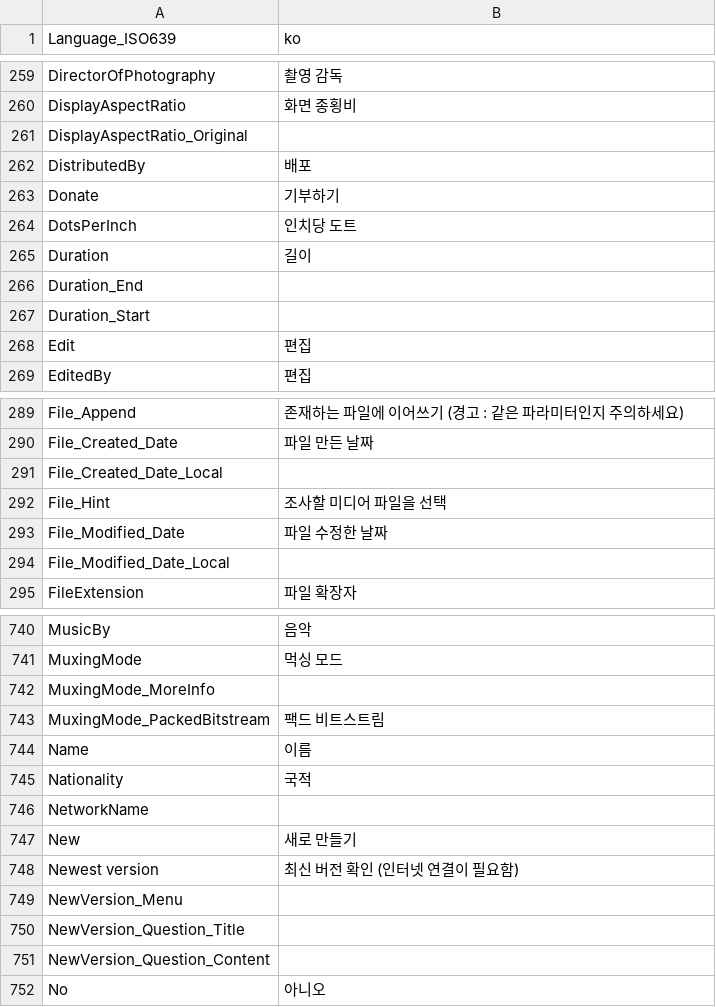
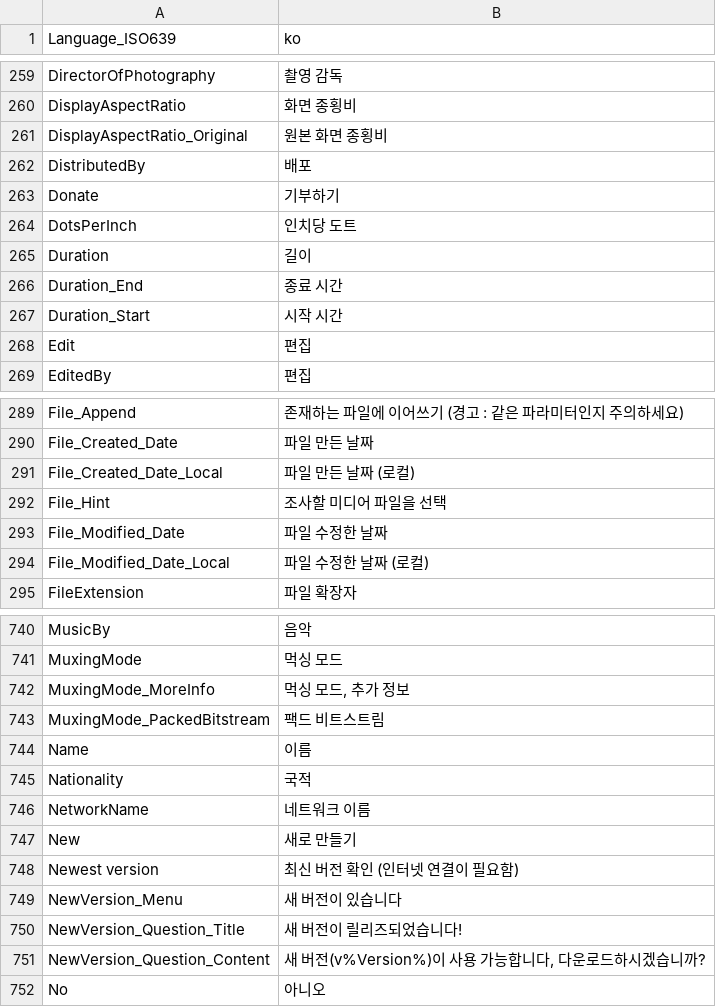
Before and after one commit to MediaArea/MediaInfo, a CSV file: Source/Ressource/Plugin/Language/ko.csv, drawn as a sheet; only a part is shown, gaps mark what is left out; the diff covers the shown part only.

Commit message:
+ Korean translation updated
git-svn-id: svn://svn.code.sf.net/p/mediainfo/code/MediaInfo/trunk@2128 45c5ae6f-87cc-4fd0-92ee-e4f023fd80da

```diff
--- a/Source/Ressource/Plugin/Language/ko.csv
+++ b/Source/Ressource/Plugin/Language/ko.csv
@@ -260,3 +260,3 @@ DirectorOfPhotography;촬영 감독
 DisplayAspectRatio;화면 종횡비
-DisplayAspectRatio_Original
+DisplayAspectRatio_Original;원본 화면 종횡비
 DistributedBy;배포
@@ -265,4 +265,4 @@ DotsPerInch;인치당 도트
 Duration;길이
-Duration_End
-Duration_Start
+Duration_End;종료 시간
+Duration_Start;시작 시간
 Edit;편집
@@ -290,6 +290,6 @@ File_Append;존재하는 파일에 이어쓰기 (경고 : 같은 파라미터인
 File_Created_Date;파일 만든 날짜
-File_Created_Date_Local
+File_Created_Date_Local;파일 만든 날짜 (로컬)
 File_Hint;조사할 미디어 파일을 선택
 File_Modified_Date;파일 수정한 날짜
-File_Modified_Date_Local
+File_Modified_Date_Local;파일 수정한 날짜 (로컬)
 FileExtension;파일 확장자
@@ -741,3 +741,3 @@ MusicBy;음악
 MuxingMode;먹싱 모드
-MuxingMode_MoreInfo
+MuxingMode_MoreInfo;먹싱 모드, 추가 정보
 MuxingMode_PackedBitstream;팩드 비트스트림
@@ -745,8 +745,8 @@ Name;이름
 Nationality;국적
-NetworkName
+NetworkName;네트워크 이름
 New;새로 만들기
 Newest version;최신 버전 확인 (인터넷 연결이 필요함)
-NewVersion_Menu
-NewVersion_Question_Title
-NewVersion_Question_Content
+NewVersion_Menu;새 버전이 있습니다
+NewVersion_Question_Title;새 버전이 릴리즈되었습니다!
+NewVersion_Question_Content;새 버전(v%Version%)이 사용 가능합니다, 다운로드하시겠습니까?
 No;아니오
```
Also changed, not shown: 15 edited cells elsewhere in this file, Source/Ressource/Language.csv.
